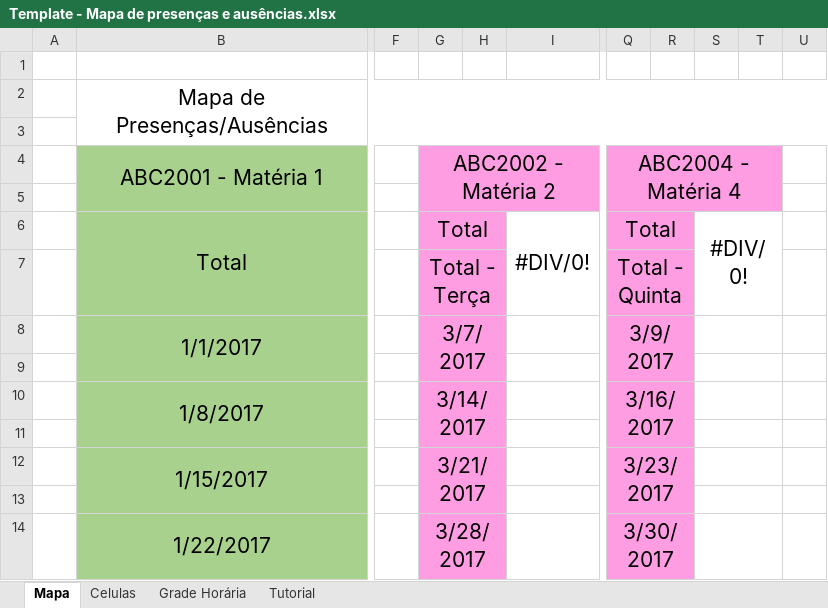
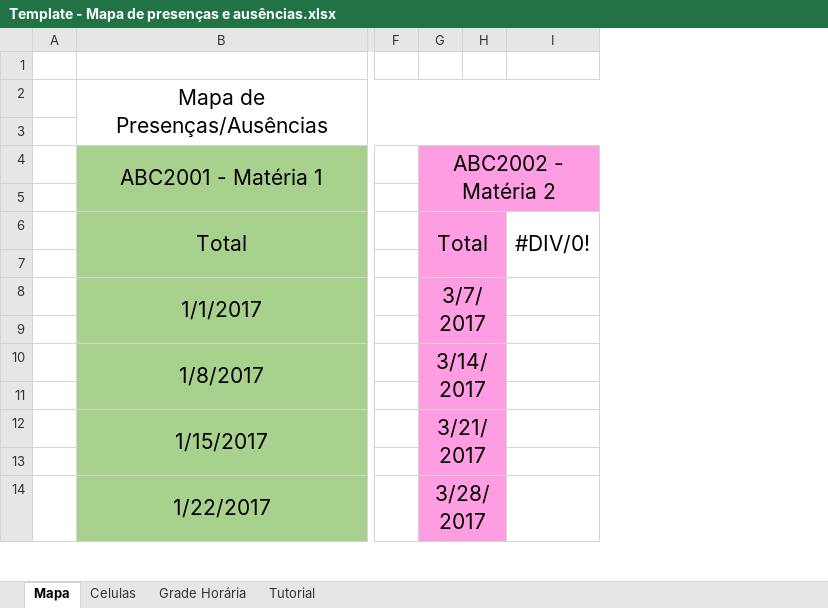
Before and after one commit to GBortoto/Mapa-de-presencas, an Excel workbook: Template - Mapa de presenças e ausências.xlsx, sheet Mapa, drawn as a sheet; only a part is shown, gaps mark what is left out; values as stored, in another font and other column widths than the file's, no borders; conditional formats not drawn; rows hold the shown columns only; the diff names each change by its address in the sheet, - before the commit and + after, or states it on an @@ line.

Commit message:
Modificado a formula de cálculo de médias - Adicionado Tutorial de como criar e remover matérias

```diff
--- a/Template - Mapa de presenças e ausências.xlsx (sheet Mapa)
+++ b/Template - Mapa de presenças e ausências.xlsx (sheet Mapa)
-column Q (ABC2004 - Matéria 4), rows 6-14: Total | Total - Quinta | 3/9/2017 |  | 3/16/2017 |  | 3/23/2017 |  | 3/30/2017
-column R, empty
-column S, row 6: #DIV/0!
-column T, empty
-column U, empty
-G6:H6 merged
+G6:H7 merged
-row 7:  |  |  | Total - Terça |  |  | Total - Quinta
+row 7: (empty)
-G7:H7 merged
```
Also changed, not shown: sheet Tutorial, sheet Grade Horária, sheet Celulas, formulas that keep their value, 1 other file.
